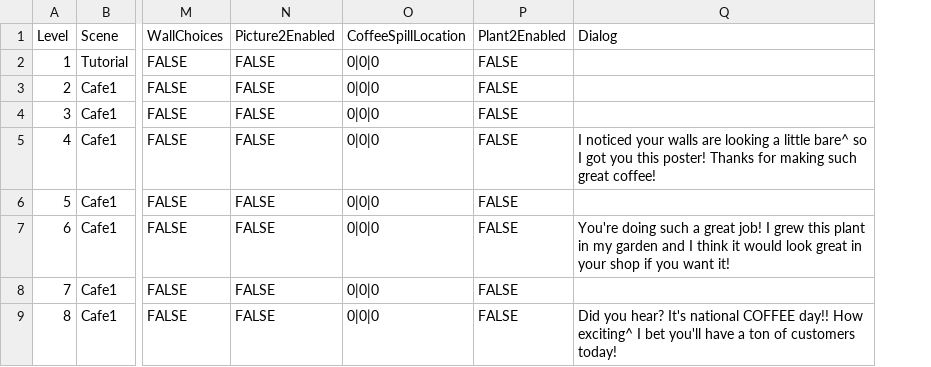
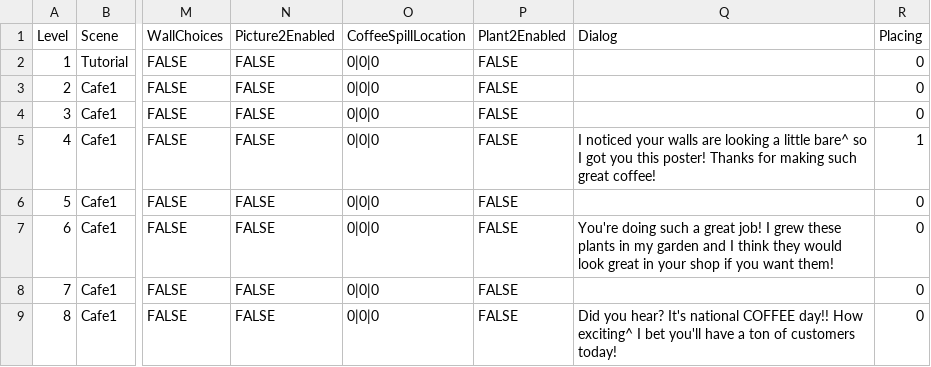
Before and after one commit to nwalker2398/ABrewtifulDay, a CSV file: abrewtifulday/Assets/Scripts/levels.csv, drawn as a sheet; only a part is shown, gaps mark what is left out; the diff names each change by its address in the sheet, - before the commit and + after, or states it on an @@ line.

```diff
--- a/abrewtifulday/Assets/Scripts/levels.csv
+++ b/abrewtifulday/Assets/Scripts/levels.csv
+column R (Placing), rows 2-9: 0 | 0 | 0 | 1 | 0 | 0 | 0 | 0
-Q7 (Dialog): …I grew this plant in my garden and I think it would look great in your shop if you want it!
+Q7 (Dialog): …I grew these plants in my garden and I think they would look great in your shop if you want them!
```
Also changed, not shown: 2 other files.
